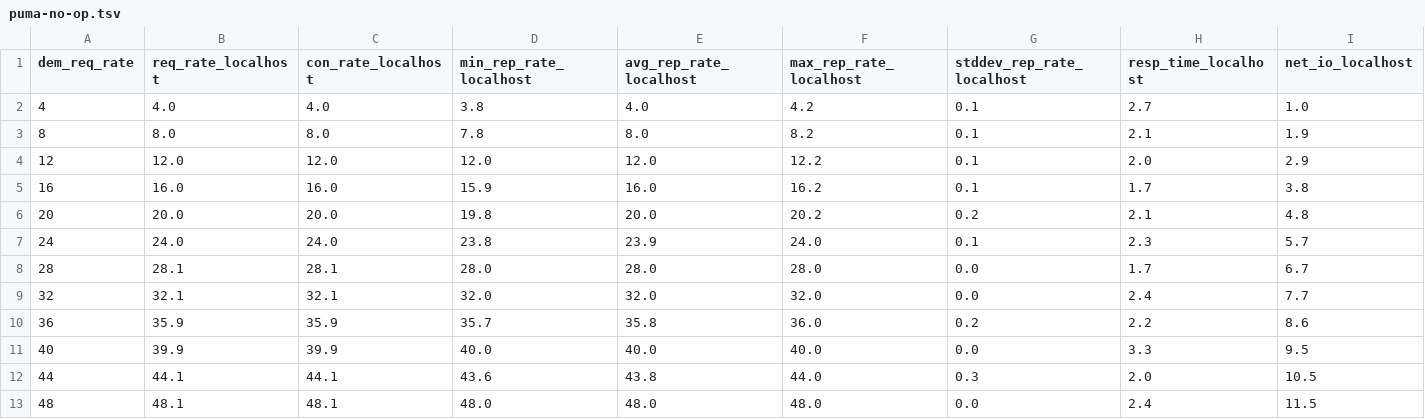
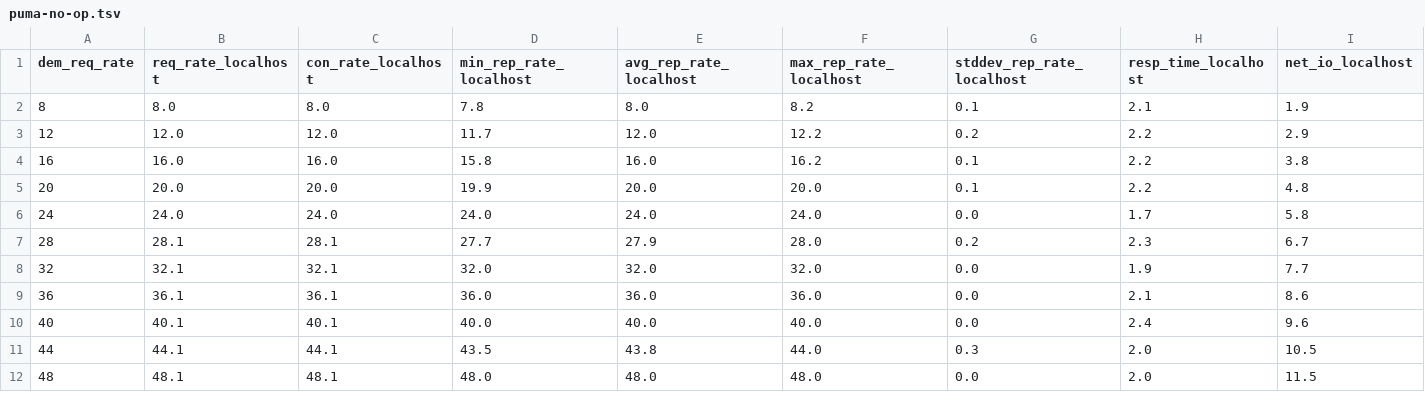
Before and after one commit to mmcgrana/ruby-webserver-test, a TSV file: results/puma-no-op.tsv, drawn as a sheet; only a part is shown; removed rows and columns are numbered as before the commit, all else as after; rows hold the shown columns only; the diff covers the shown part only; the diff names each change by its address in the sheet, - before the commit and + after, or states it on an @@ line.

```diff
--- a/results/puma-no-op.tsv
+++ b/results/puma-no-op.tsv
-row 2: 4 | 4.0 | 4.0 | 3.8 | 4.0 | 4.2 | 0.1 | 2.7 | 1.0
-D3 (min_rep_rate_localhost): 12.0
+D3 (min_rep_rate_localhost): 11.7
-G3 (stddev_rep_rate_localhost): 0.1
+G3 (stddev_rep_rate_localhost): 0.2
-H3 (resp_time_localhost): 2.0
+H3 (resp_time_localhost): 2.2
-D4 (min_rep_rate_localhost): 15.9
+D4 (min_rep_rate_localhost): 15.8
-H4 (resp_time_localhost): 1.7
+H4 (resp_time_localhost): 2.2
-D5 (min_rep_rate_localhost): 19.8
+D5 (min_rep_rate_localhost): 19.9
-F5 (max_rep_rate_localhost): 20.2
+F5 (max_rep_rate_localhost): 20.0
-G5 (stddev_rep_rate_localhost): 0.2
+G5 (stddev_rep_rate_localhost): 0.1
-H5 (resp_time_localhost): 2.1
+H5 (resp_time_localhost): 2.2
-D6 (min_rep_rate_localhost): 23.8
+D6 (min_rep_rate_localhost): 24.0
-E6 (avg_rep_rate_localhost): 23.9
+E6 (avg_rep_rate_localhost): 24.0
-G6 (stddev_rep_rate_localhost): 0.1
+G6 (stddev_rep_rate_localhost): 0.0
-H6 (resp_time_localhost): 2.3
+H6 (resp_time_localhost): 1.7
-I6 (net_io_localhost): 5.7
+I6 (net_io_localhost): 5.8
-D7 (min_rep_rate_localhost): 28.0
+D7 (min_rep_rate_localhost): 27.7
-E7 (avg_rep_rate_localhost): 28.0
+E7 (avg_rep_rate_localhost): 27.9
-G7 (stddev_rep_rate_localhost): 0.0
+G7 (stddev_rep_rate_localhost): 0.2
-H7 (resp_time_localhost): 1.7
+H7 (resp_time_localhost): 2.3
-H8 (resp_time_localhost): 2.4
+H8 (resp_time_localhost): 1.9
-B9 (req_rate_localhost): 35.9
+B9 (req_rate_localhost): 36.1
-C9 (con_rate_localhost): 35.9
+C9 (con_rate_localhost): 36.1
-D9 (min_rep_rate_localhost): 35.7
+D9 (min_rep_rate_localhost): 36.0
-E9 (avg_rep_rate_localhost): 35.8
+E9 (avg_rep_rate_localhost): 36.0
-G9 (stddev_rep_rate_localhost): 0.2
+G9 (stddev_rep_rate_localhost): 0.0
-H9 (resp_time_localhost): 2.2
+H9 (resp_time_localhost): 2.1
-B10 (req_rate_localhost): 39.9
+B10 (req_rate_localhost): 40.1
-C10 (con_rate_localhost): 39.9
+C10 (con_rate_localhost): 40.1
-H10 (resp_time_localhost): 3.3
+H10 (resp_time_localhost): 2.4
-I10 (net_io_localhost): 9.5
+I10 (net_io_localhost): 9.6
-D11 (min_rep_rate_localhost): 43.6
+D11 (min_rep_rate_localhost): 43.5
-H12 (resp_time_localhost): 2.4
+H12 (resp_time_localhost): 2.0
```
Also changed, not shown: 8 added rows and 10 edited cells elsewhere in this file, results/puma-sleep-pg.tsv, results/puma-sleep-ruby.tsv, 29 other files.
